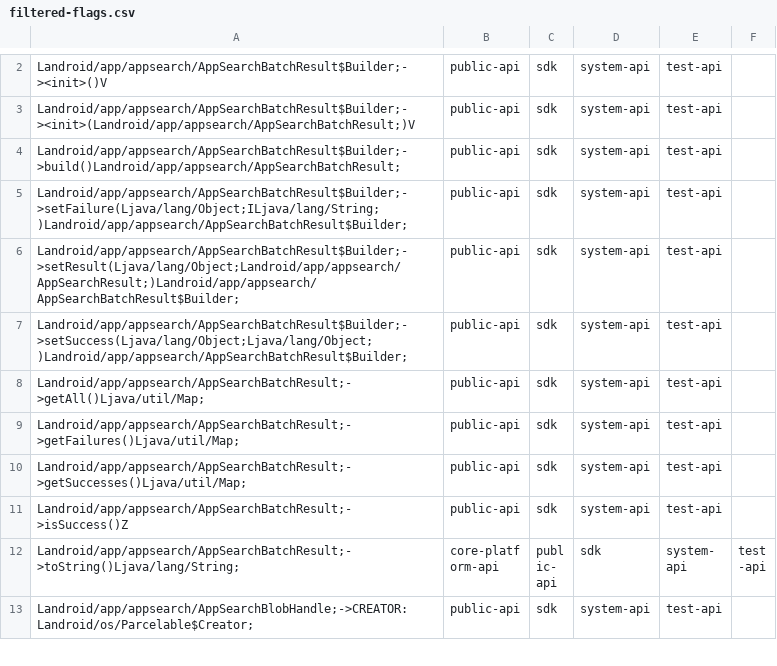
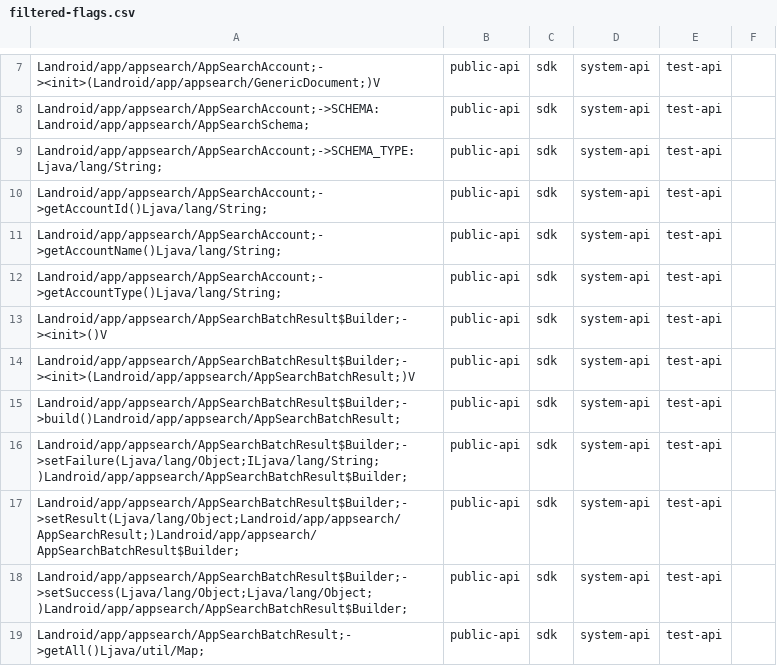
Before and after one commit to CodeLinaro-mirror/la_platform_prebuilts_module_sdk_AppSearch, a CSV file: current/hiddenapi/filtered-flags.csv, drawn as a sheet; only a part is shown, gaps mark what is left out; the shorter side is filled out with more unchanged rows; the diff covers the shown part only; the diff names each change by its address in the sheet, - before the commit and + after, or states it on an @@ line.

Commit message:
Update AppSearch SDK to train 15025583
Compatible module: AppSearchPrebuilt
Package: com.google.android.go.appsearch
Version: 370401210
Package: com.google.android.appsearch
Version: 370401210

Bug: 487668492
Change-Id: Ie93895b091492e2fdcba9a93159b76e4a6bbf4fc

```diff
--- a/current/hiddenapi/filtered-flags.csv
+++ b/current/hiddenapi/filtered-flags.csv
+row 7: Landroid/app/appsearch/AppSearchAccount;-><init>(Landroid/app/appsearch/GenericDocument;)V | public-api | sdk | system-api | test-api
+row 8: Landroid/app/appsearch/AppSearchAccount;->SCHEMA:Landroid/app/appsearch/AppSearchSchema; | public-api | sdk | system-api | test-api
+row 9: Landroid/app/appsearch/AppSearchAccount;->SCHEMA_TYPE:Ljava/lang/String; | public-api | sdk | system-api | test-api
+row 10: Landroid/app/appsearch/AppSearchAccount;->getAccountId()Ljava/lang/String; | public-api | sdk | system-api | test-api
+row 11: Landroid/app/appsearch/AppSearchAccount;->getAccountName()Ljava/lang/String; | public-api | sdk | system-api | test-api
+row 12: Landroid/app/appsearch/AppSearchAccount;->getAccountType()Ljava/lang/String; | public-api | sdk | system-api | test-api
```
Also changed, not shown: 10 added rows elsewhere in this file, current/hiddenapi/filtered-stub-flags.csv, 8 other files.
